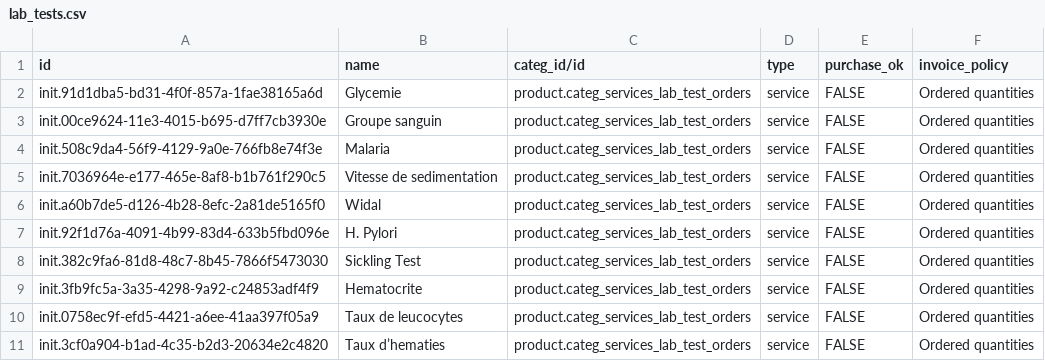
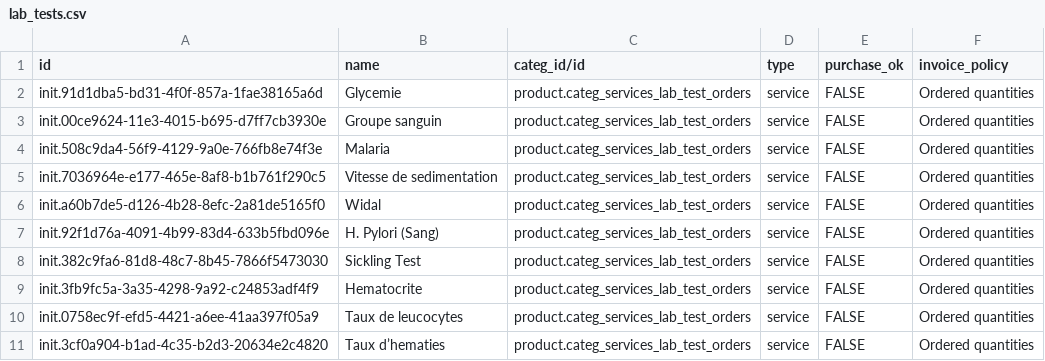
Before and after one commit to mekomsolutions/odoo-config-haiti, a CSV file: configuration/product_variant/lab_tests.csv, drawn as a sheet; only a part is shown.

Commit message:
C2C-244: Suffix 'H. Pylori' with '(Sang)' (#37)
Co-authored-by: Nuhuh Mutebi <nuhuh@mekomsolutions.com>

```diff
--- a/configuration/product_variant/lab_tests.csv
+++ b/configuration/product_variant/lab_tests.csv
@@ -6,3 +6,3 @@ init.7036964e-e177-465e-8af8-b1b761f290c5,Vitesse de sedimentation,product.categ
 init.a60b7de5-d126-4b28-8efc-2a81de5165f0,Widal,product.categ_services_lab_test_orders,service,FALSE,Ordered quantities
-init.92f1d76a-4091-4b99-83d4-633b5fbd096e,H. Pylori,product.categ_services_lab_test_orders,service,FALSE,Ordered quantities
+init.92f1d76a-4091-4b99-83d4-633b5fbd096e,H. Pylori (Sang),product.categ_services_lab_test_orders,service,FALSE,Ordered quantities
 init.382c9fa6-81d8-48c7-8b45-7866f5473030,Sickling Test,product.categ_services_lab_test_orders,service,FALSE,Ordered quantities
```
